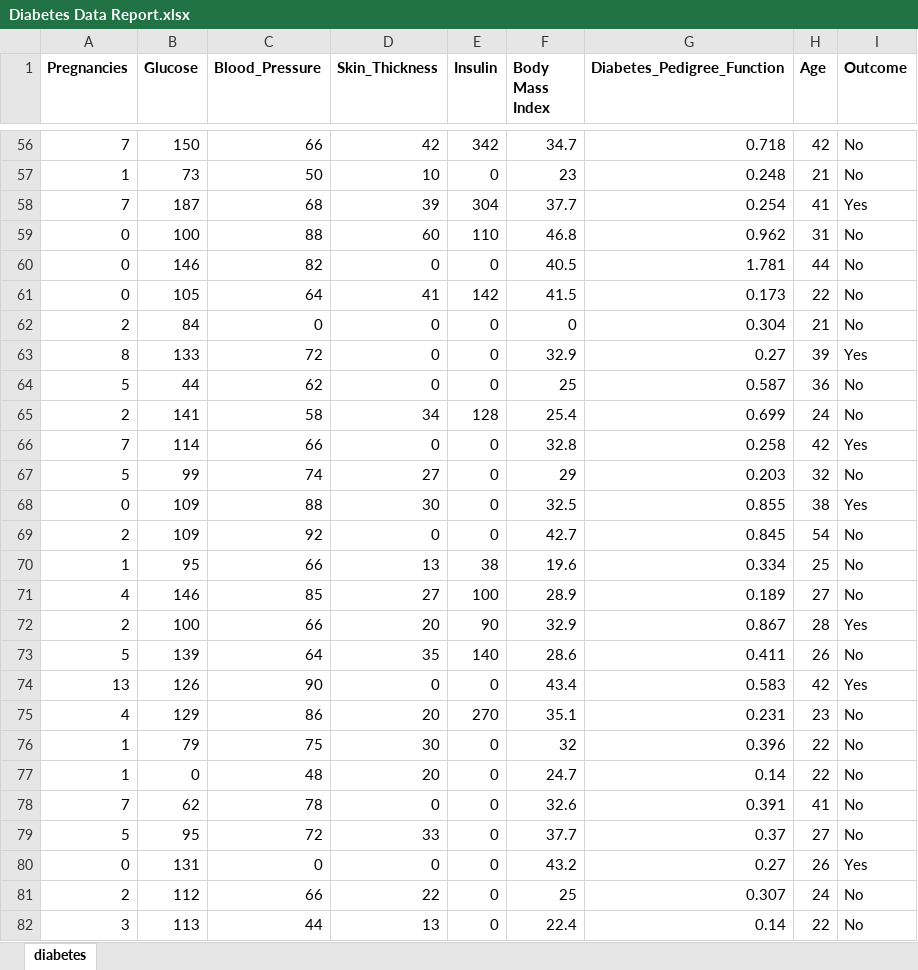
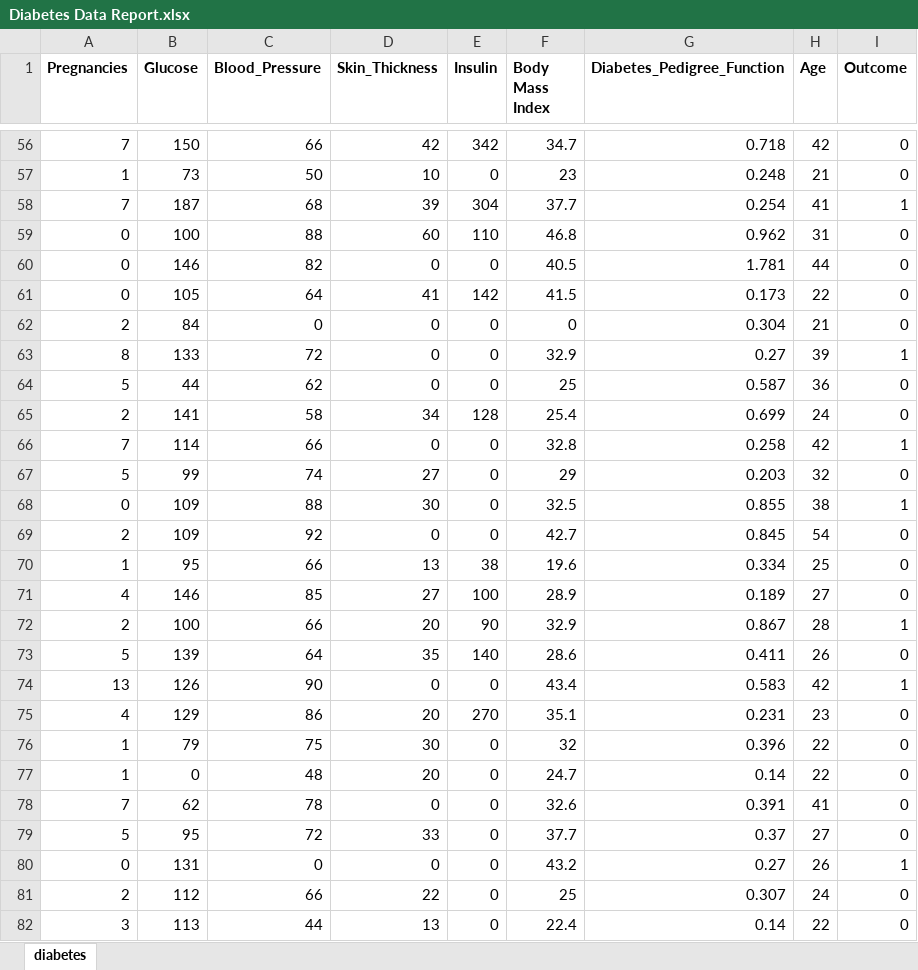
Before and after one commit to AanDevAnalyst/Diabetes_Predictive_Modeling, an Excel workbook: Diabetes Data Report.xlsx, sheet diabetes, drawn as a sheet; only a part is shown, gaps mark what is left out; values as stored, in another font and other column widths than the file's, no borders; table styles not drawn; the diff covers the shown part only; the diff names each change by its address in the sheet, - before the commit and + after, or states it on an @@ line.

```diff
--- a/Diabetes Data Report.xlsx (sheet diabetes)
+++ b/Diabetes Data Report.xlsx (sheet diabetes)
-I56:I57 (Outcome): No
+I56:I57 (Outcome): 0
-I58 (Outcome): Yes
+I58 (Outcome): 1
-I59:I62 (Outcome): No
+I59:I62 (Outcome): 0
-I63 (Outcome): Yes
+I63 (Outcome): 1
-I64:I65 (Outcome): No
+I64:I65 (Outcome): 0
-I66 (Outcome): Yes
+I66 (Outcome): 1
-I67 (Outcome): No
+I67 (Outcome): 0
-I68 (Outcome): Yes
+I68 (Outcome): 1
-I69:I71 (Outcome): No
+I69:I71 (Outcome): 0
-I72 (Outcome): Yes
+I72 (Outcome): 1
-I73 (Outcome): No
+I73 (Outcome): 0
-I74 (Outcome): Yes
+I74 (Outcome): 1
-I75:I79 (Outcome): No
+I75:I79 (Outcome): 0
-I80 (Outcome): Yes
+I80 (Outcome): 1
-I81:I82 (Outcome): No
+I81:I82 (Outcome): 0
```
Also changed, not shown: 741 edited cells elsewhere in this sheet, 23 other files.
